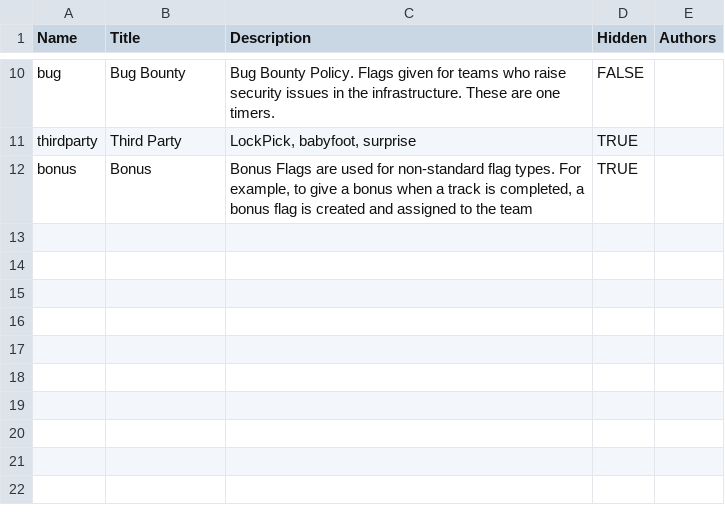
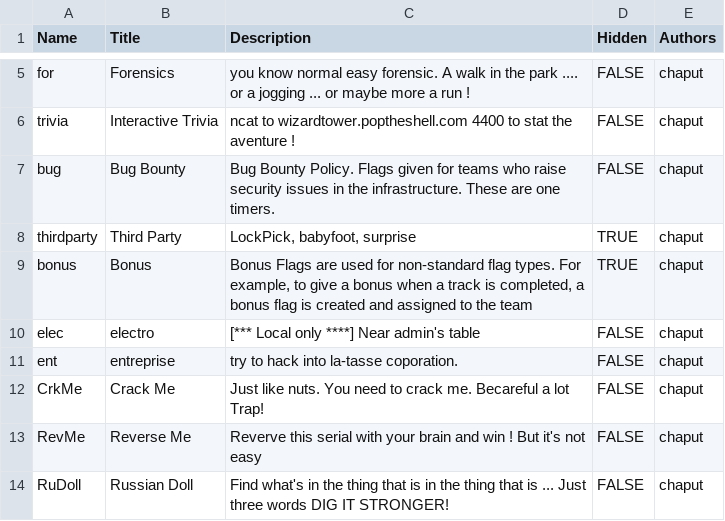
Before and after one commit to hackfestca/hfscoreboard, a CSV file: import/categories.csv, drawn as a sheet; only a part is shown, gaps mark what is left out; addresses are those after the commit; the diff covers the shown part only; the diff names each change by its address in the sheet, - before the commit and + after, or states it on an @@ line.

Commit message:
Updated flags, categories and authors for iHack 2016

```diff
--- a/import/categories.csv
+++ b/import/categories.csv
+row 5: for | Forensics | you know normal easy forensic. A walk in the park .... or a jogging ... or maybe more a run ! | FALSE | chaput
+row 6: trivia | Interactive Trivia | ncat to wizardtower.poptheshell.com 4400 to stat the aventure ! | FALSE | chaput
-E7:E9 (Authors): (empty)
+E7:E9 (Authors): chaput
+row 10: elec | electro | [*** Local only ****] Near admin's table | FALSE | chaput
+row 11: ent | entreprise | try to hack into la-tasse coporation. | FALSE | chaput
+row 12: CrkMe | Crack Me | Just like nuts. You need to crack me. Becareful a lot Trap! | FALSE | chaput
+row 13: RevMe | Reverse Me | Reverve this serial with your brain and win ! But it's not easy | FALSE | chaput
+row 14: RuDoll | Russian Doll | Find what's in the thing that is in the thing that is ... Just three words DIG IT STRONGER! | FALSE | chaput
```
Also changed, not shown: 2 added rows, 7 removed rows and 3 edited cells elsewhere in this file, import/flags.csv, 3 other files.
